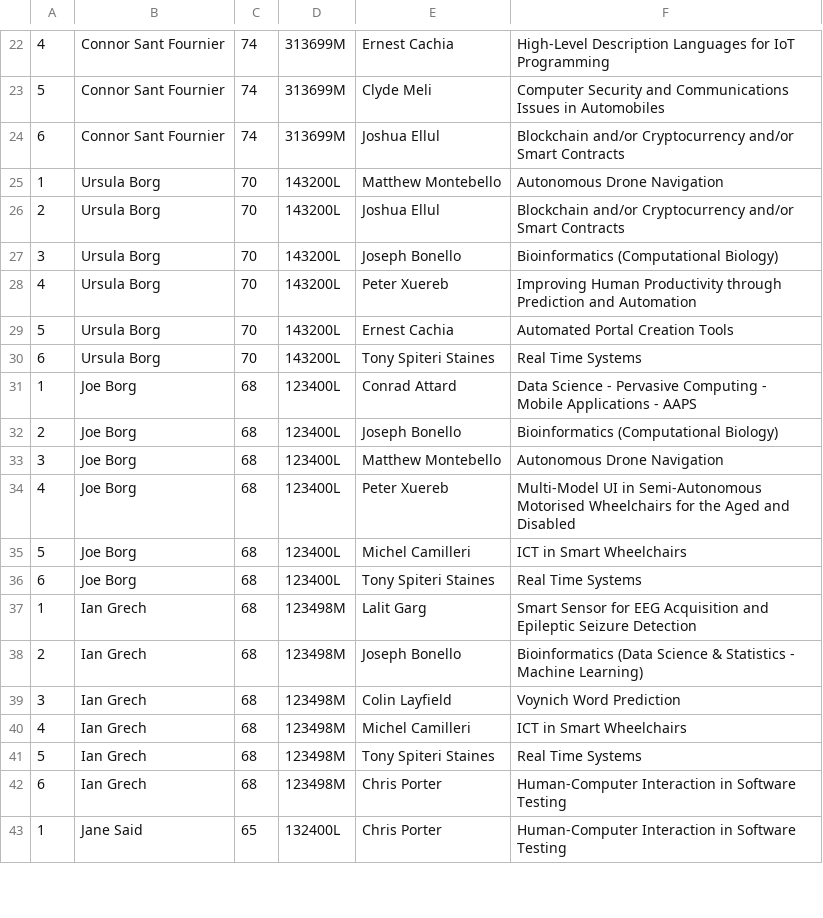
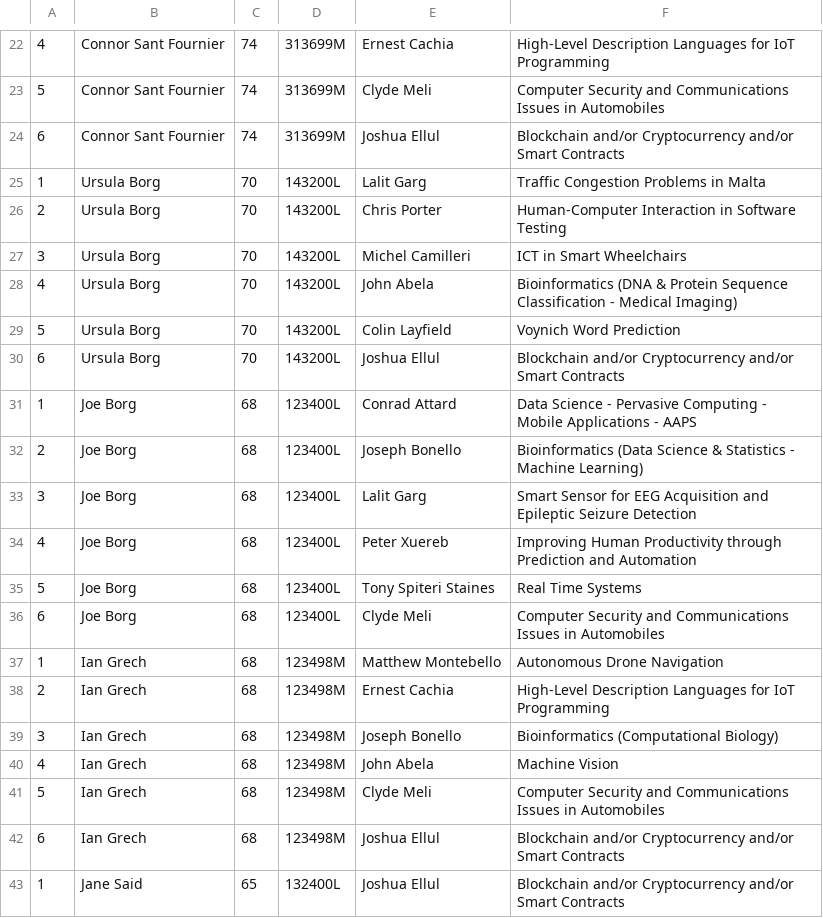
Before and after one commit to NicoleCassar/GAPT, a CSV file: FYPAllocationTest/FYPAllocationTest/students.csv, drawn as a sheet; only a part is shown, gaps mark what is left out; the diff covers the shown part only.

```diff
--- a/FYPAllocationTest/FYPAllocationTest/students.csv
+++ b/FYPAllocationTest/FYPAllocationTest/students.csv
@@ -24,20 +24,20 @@
 6,Connor Sant Fournier,74,313699M,Joshua Ellul,Blockchain and/or Cryptocurrency and/or Smart Contracts
-1,Ursula Borg,70,143200L,Matthew Montebello,Autonomous Drone Navigation
-2,Ursula Borg,70,143200L,Joshua Ellul,Blockchain and/or Cryptocurrency and/or Smart Contracts
-3,Ursula Borg,70,143200L,Joseph Bonello,Bioinformatics (Computational Biology)
-4,Ursula Borg,70,143200L,Peter Xuereb,Improving Human Productivity through Prediction and Automation
-5,Ursula Borg,70,143200L,Ernest Cachia,Automated Portal Creation Tools
-6,Ursula Borg,70,143200L,Tony Spiteri Staines,Real Time Systems
+1,Ursula Borg,70,143200L,Lalit Garg,Traffic Congestion Problems in Malta
+2,Ursula Borg,70,143200L,Chris Porter,Human-Computer Interaction in Software Testing
+3,Ursula Borg,70,143200L,Michel Camilleri,ICT in Smart Wheelchairs
+4,Ursula Borg,70,143200L,John Abela,Bioinformatics (DNA & Protein Sequence Classification - Medical Imaging)
+5,Ursula Borg,70,143200L,Colin Layfield,Voynich Word Prediction
+6,Ursula Borg,70,143200L,Joshua Ellul,Blockchain and/or Cryptocurrency and/or Smart Contracts
 1,Joe Borg,68,123400L,Conrad Attard,Data Science - Pervasive Computing - Mobile Applications - AAPS
-2,Joe Borg,68,123400L,Joseph Bonello,Bioinformatics (Computational Biology)
-3,Joe Borg,68,123400L,Matthew Montebello,Autonomous Drone Navigation
-4,Joe Borg,68,123400L,Peter Xuereb,Multi-Model UI in Semi-Autonomous Motorised Wheelchairs for the Aged and Disabled
-5,Joe Borg,68,123400L,Michel Camilleri,ICT in Smart Wheelchairs
-6,Joe Borg,68,123400L,Tony Spiteri Staines,Real Time Systems
-1,Ian Grech,68,123498M,Lalit Garg,Smart Sensor for EEG Acquisition and Epileptic Seizure Detection
-2,Ian Grech,68,123498M,Joseph Bonello,Bioinformatics (Data Science & Statistics - Machine Learning)
-3,Ian Grech,68,123498M,Colin Layfield,Voynich Word Prediction
-4,Ian Grech,68,123498M,Michel Camilleri,ICT in Smart Wheelchairs
-5,Ian Grech,68,123498M,Tony Spiteri Staines,Real Time Systems
-6,Ian Grech,68,123498M,Chris Porter,Human-Computer Interaction in Software Testing
-1,Jane Said,65,132400L,Chris Porter,Human-Computer Interaction in Software Testing
+2,Joe Borg,68,123400L,Joseph Bonello,Bioinformatics (Data Science & Statistics - Machine Learning)
+3,Joe Borg,68,123400L,Lalit Garg,Smart Sensor for EEG Acquisition and Epileptic Seizure Detection
+4,Joe Borg,68,123400L,Peter Xuereb,Improving Human Productivity through Prediction and Automation
+5,Joe Borg,68,123400L,Tony Spiteri Staines,Real Time Systems
+6,Joe Borg,68,123400L,Clyde Meli,Computer Security and Communications Issues in Automobiles
+1,Ian Grech,68,123498M,Matthew Montebello,Autonomous Drone Navigation
+2,Ian Grech,68,123498M,Ernest Cachia,High-Level Description Languages for IoT Programming
+3,Ian Grech,68,123498M,Joseph Bonello,Bioinformatics (Computational Biology)
+4,Ian Grech,68,123498M,John Abela,Machine Vision
+5,Ian Grech,68,123498M,Clyde Meli,Computer Security and Communications Issues in Automobiles
+6,Ian Grech,68,123498M,Joshua Ellul,Blockchain and/or Cryptocurrency and/or Smart Contracts
+1,Jane Said,65,132400L,Joshua Ellul,Blockchain and/or Cryptocurrency and/or Smart Contracts
```
Also changed, not shown: 42 edited cells elsewhere in this file, FYPAllocationTest/FYPAllocationTest/Supervisors.csv, FYPAllocationTest/FYPAllocationTest/allocation_result.csv, 11 other files.
